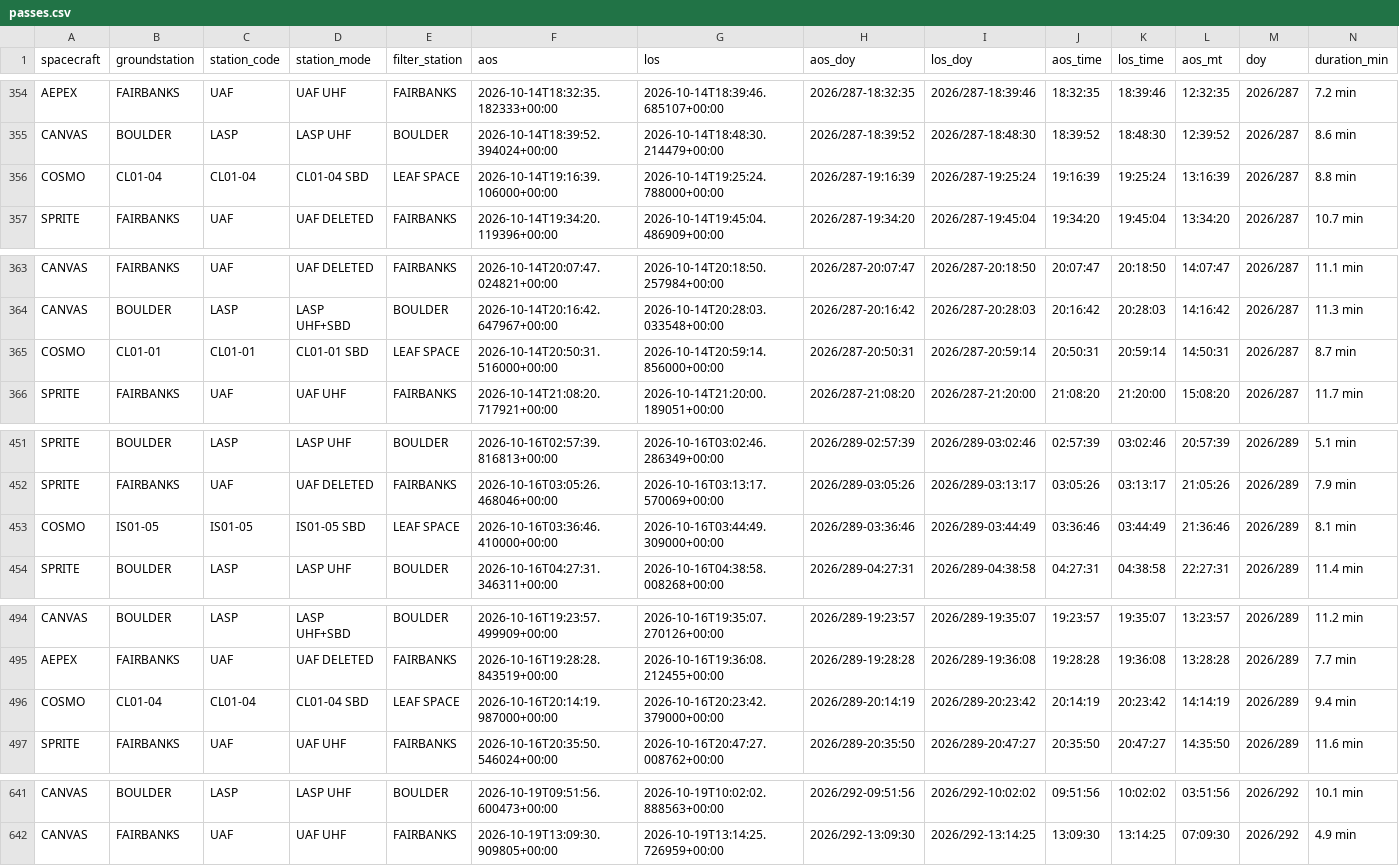
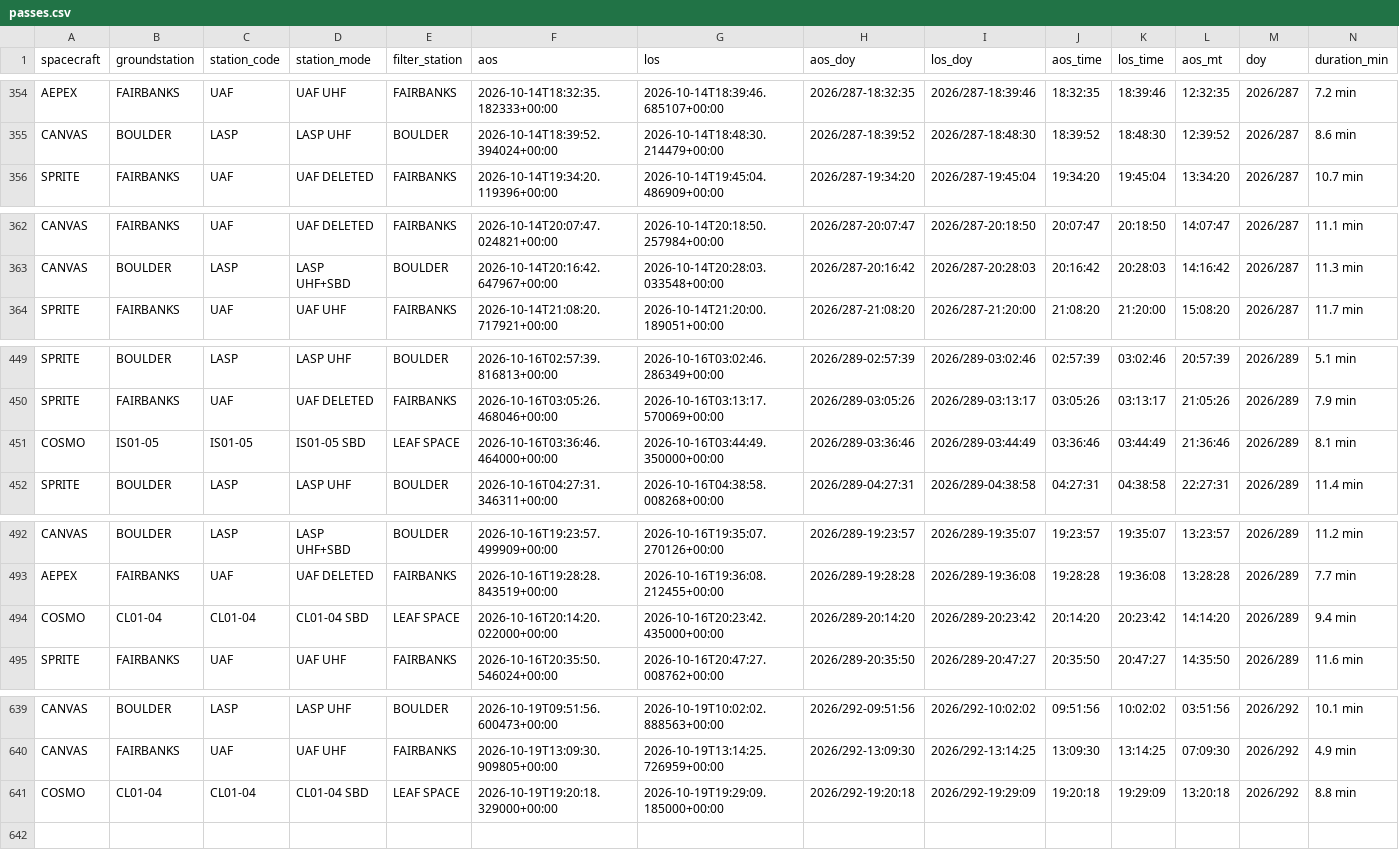
Before and after one commit to AP-15/smallsat-ops, a CSV file: moc-clock/passes.csv, drawn as a sheet; only a part is shown, gaps mark what is left out; removed rows and columns are numbered as before the commit, all else as after; rows hold the shown columns only; the diff covers the shown part only; the diff names each change by its address in the sheet, - before the commit and + after, or states it on an @@ line.

Commit message:
Update MOC clock static site (2026-10-17 06:01:04Z)

```diff
--- a/moc-clock/passes.csv
+++ b/moc-clock/passes.csv
-row 356: COSMO | CL01-04 | CL01-04 | CL01-04 SBD | LEAF SPACE | 2026-10-14T19:16:39.106000+00:00 | 2026-10-14T19:25:24.788000+00:00 | 2026/287-19:16:39 | 2026/287-19:25:24 | 19:16:39 | 19:25:24 | 13:16:39 | 2026/287 | 8.8 min
-row 365: COSMO | CL01-01 | CL01-01 | CL01-01 SBD | LEAF SPACE | 2026-10-14T20:50:31.516000+00:00 | 2026-10-14T20:59:14.856000+00:00 | 2026/287-20:50:31 | 2026/287-20:59:14 | 20:50:31 | 20:59:14 | 14:50:31 | 2026/287 | 8.7 min
-F451 (aos): 2026-10-16T03:36:46.410000+00:00
+F451 (aos): 2026-10-16T03:36:46.464000+00:00
-G451 (los): 2026-10-16T03:44:49.309000+00:00
+G451 (los): 2026-10-16T03:44:49.350000+00:00
-F494 (aos): 2026-10-16T20:14:19.987000+00:00
+F494 (aos): 2026-10-16T20:14:20.022000+00:00
-G494 (los): 2026-10-16T20:23:42.379000+00:00
+G494 (los): 2026-10-16T20:23:42.435000+00:00
-H494 (aos_doy): 2026/289-20:14:19
+H494 (aos_doy): 2026/289-20:14:20
-J494 (aos_time): 20:14:19
+J494 (aos_time): 20:14:20
-L494 (aos_mt): 14:14:19
+L494 (aos_mt): 14:14:20
+row 641: COSMO | CL01-04 | CL01-04 | CL01-04 SBD | LEAF SPACE | 2026-10-19T19:20:18.329000+00:00 | 2026-10-19T19:29:09.185000+00:00 | 2026/292-19:20:18 | 2026/292-19:29:09 | 19:20:18 | 19:29:09 | 13:20:18 | 2026/292 | 8.8 min
```
Also changed, not shown: 8 edited cells elsewhere in this file, 1 other file.
